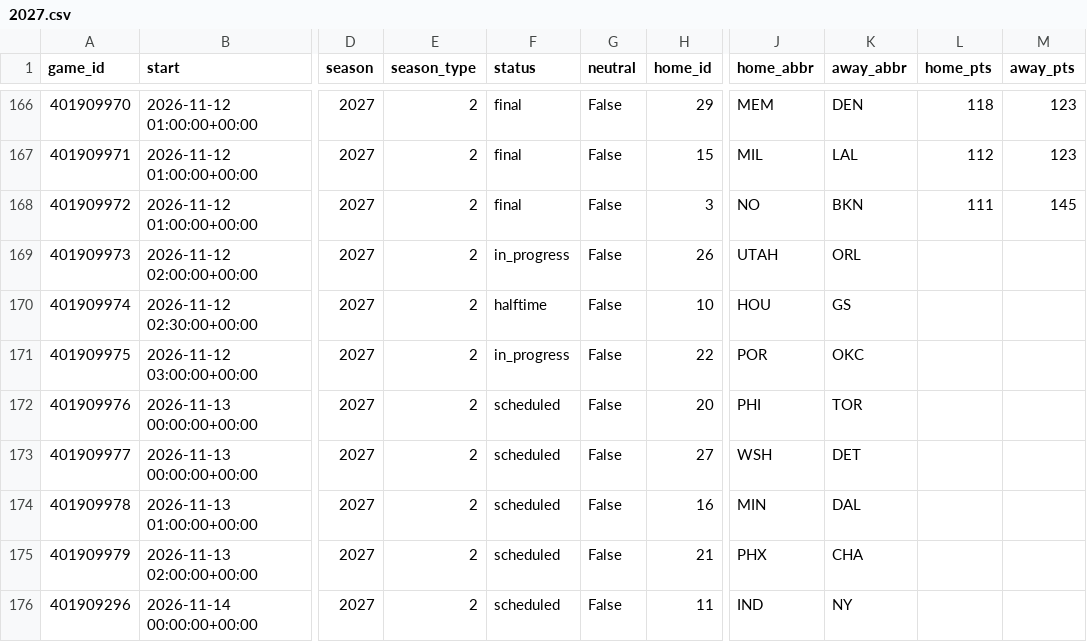
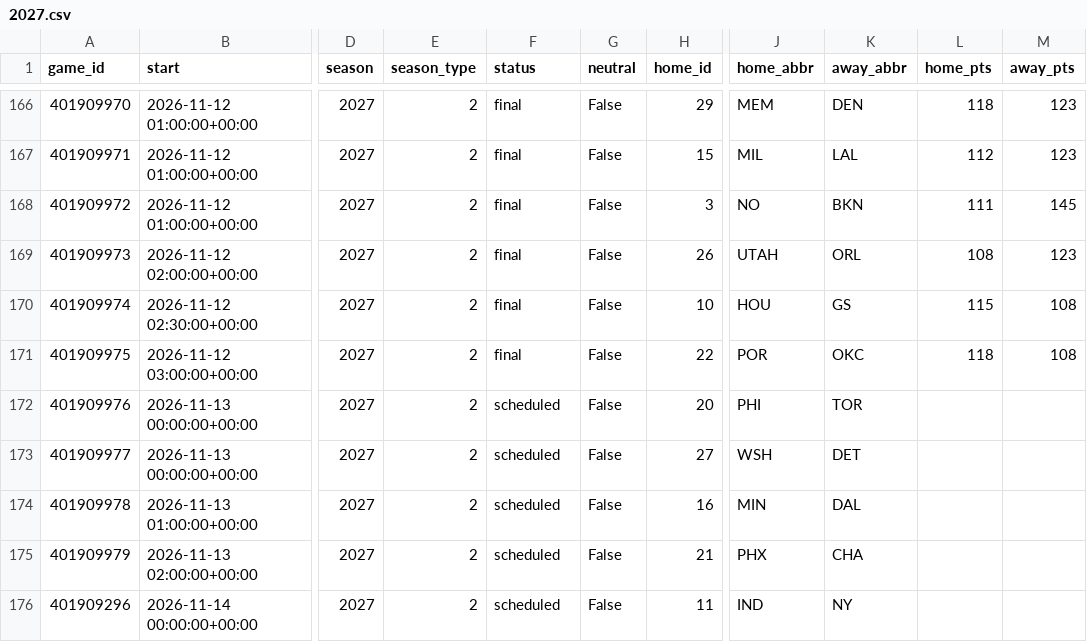
Before and after one commit to martinez-hub/nbaPredicts, a CSV file: data/games/2027.csv, drawn as a sheet; only a part is shown, gaps mark what is left out; the diff names each change by its address in the sheet, - before the commit and + after, or states it on an @@ line.

```diff
--- a/data/games/2027.csv
+++ b/data/games/2027.csv
-F169 (status): in_progress
+F169 (status): final
-L169 (home_pts): (empty)
+L169 (home_pts): 108
-M169 (away_pts): (empty)
+M169 (away_pts): 123
-F170 (status): halftime
+F170 (status): final
-L170 (home_pts): (empty)
+L170 (home_pts): 115
-M170:M171 (away_pts): (empty)
+M170:M171 (away_pts): 108
-F171 (status): in_progress
+F171 (status): final
-L171 (home_pts): (empty)
+L171 (home_pts): 118
```
Also changed, not shown: data/injury_reports/2027.csv, data/odds/2027.csv, 7 other files.
